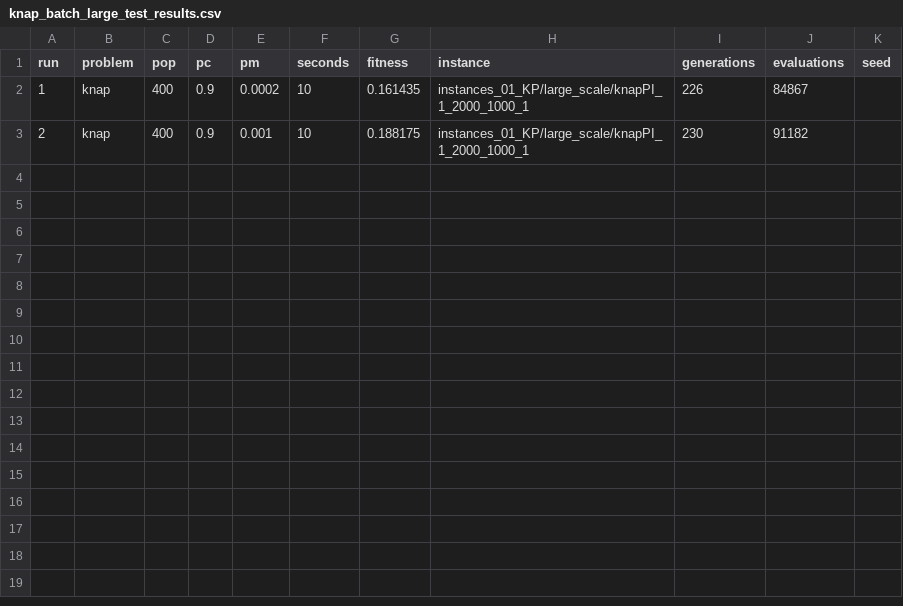
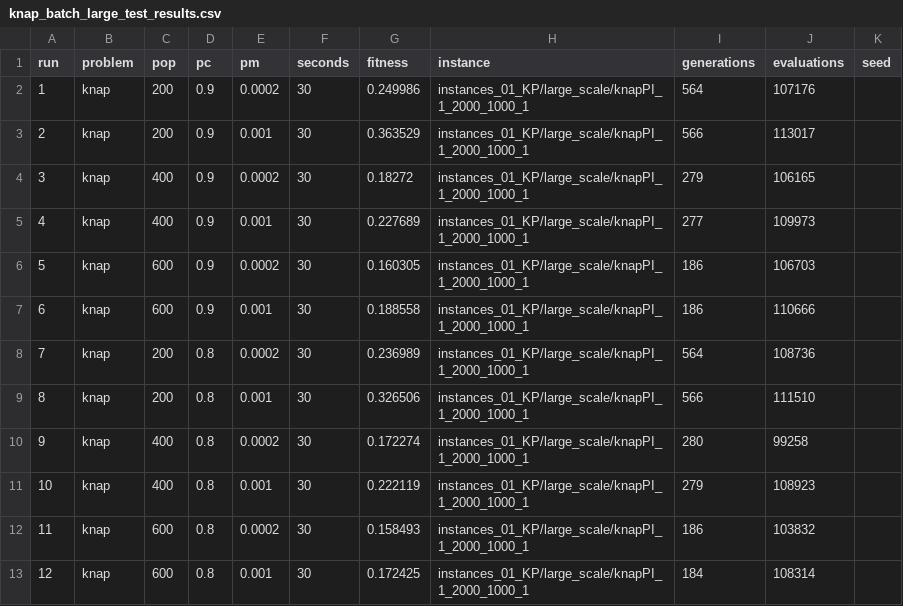
Before and after one commit to Razuer/AGChallenge, a CSV file: examples/knap_batch_large_test_results.csv, drawn as a sheet.

```diff
--- a/examples/knap_batch_large_test_results.csv
+++ b/examples/knap_batch_large_test_results.csv
@@ -1,3 +1,13 @@
 run,problem,pop,pc,pm,seconds,fitness,instance,generations,evaluations,seed
-1,knap,400,0.9,0.0002,10,0.161435,instances_01_KP/large_scale/knapPI_1_2000_1000_1,226,84867,
-2,knap,400,0.9,0.001,10,0.188175,instances_01_KP/large_scale/knapPI_1_2000_1000_1,230,91182,
+1,knap,200,0.9,0.0002,30,0.249986,instances_01_KP/large_scale/knapPI_1_2000_1000_1,564,107176,
+2,knap,200,0.9,0.001,30,0.363529,instances_01_KP/large_scale/knapPI_1_2000_1000_1,566,113017,
+3,knap,400,0.9,0.0002,30,0.18272,instances_01_KP/large_scale/knapPI_1_2000_1000_1,279,106165,
+4,knap,400,0.9,0.001,30,0.227689,instances_01_KP/large_scale/knapPI_1_2000_1000_1,277,109973,
+5,knap,600,0.9,0.0002,30,0.160305,instances_01_KP/large_scale/knapPI_1_2000_1000_1,186,106703,
+6,knap,600,0.9,0.001,30,0.188558,instances_01_KP/large_scale/knapPI_1_2000_1000_1,186,110666,
+7,knap,200,0.8,0.0002,30,0.236989,instances_01_KP/large_scale/knapPI_1_2000_1000_1,564,108736,
+8,knap,200,0.8,0.001,30,0.326506,instances_01_KP/large_scale/knapPI_1_2000_1000_1,566,111510,
+9,knap,400,0.8,0.0002,30,0.172274,instances_01_KP/large_scale/knapPI_1_2000_1000_1,280,99258,
+10,knap,400,0.8,0.001,30,0.222119,instances_01_KP/large_scale/knapPI_1_2000_1000_1,279,108923,
+11,knap,600,0.8,0.0002,30,0.158493,instances_01_KP/large_scale/knapPI_1_2000_1000_1,186,103832,
+12,knap,600,0.8,0.001,30,0.172425,instances_01_KP/large_scale/knapPI_1_2000_1000_1,184,108314,
```
Also changed, not shown: examples/knap_batch.csv, examples/knap_batch_results.csv, 5 other files.
